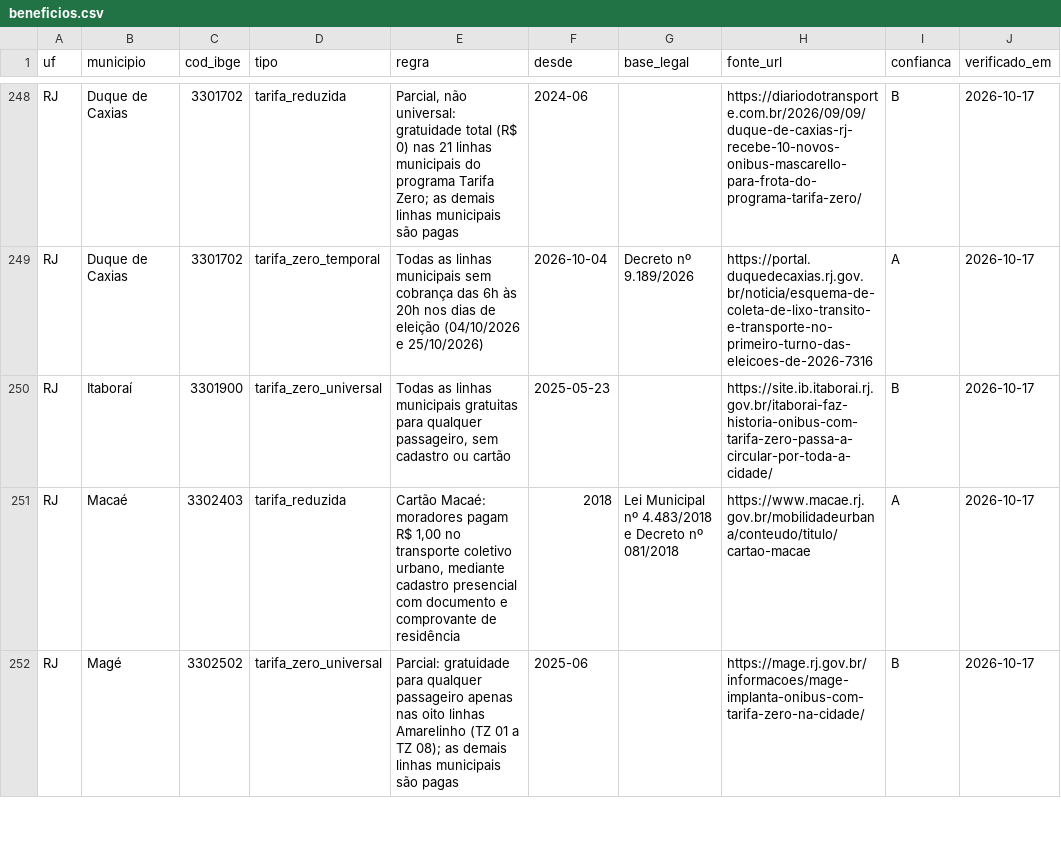
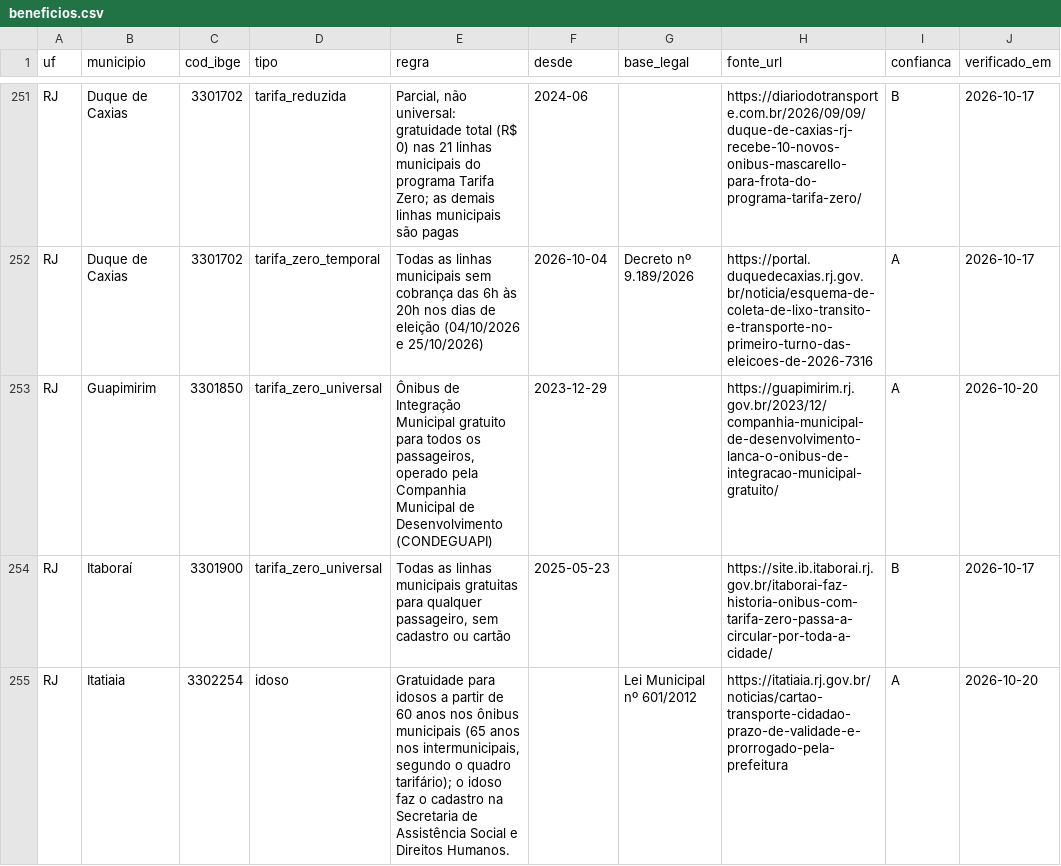
Before and after one commit to OtimizaPro/tarifas_integracoestarifarias_transportepublico_brasileiro, a CSV file: dados/beneficios.csv, drawn as a sheet; only a part is shown, gaps mark what is left out; the shorter side is filled out with more unchanged rows; the diff covers the shown part only; the diff names each change by its address in the sheet, - before the commit and + after, or states it on an @@ line.

```diff
--- a/dados/beneficios.csv
+++ b/dados/beneficios.csv
+row 253: RJ | Guapimirim | 3301850 | tarifa_zero_universal | Ônibus de Integração Municipal gratuito para todos os passageiros, operado pela Companhia Municipal de Desenvolvimento (CONDEGUAPI) | 2023-12-29 |  | https://guapimirim.rj.gov.br/2023/12/companhia-municipal-de-desenvolvimento-lanca-o-onibus-de-integracao-municipal-gratuito/ | A | 2026-10-20
+row 255: RJ | Itatiaia | 3302254 | idoso | Gratuidade para idosos a partir de 60 anos nos ônibus municipais (65 anos nos intermunicipais, segundo o quadro tarifário); o idoso faz o cadastro na Secretaria de Assistência Social e Direitos Humanos. |  | Lei Municipal nº 601/2012 | https://itatiaia.rj.gov.br/noticias/cartao-transporte-cidadao-prazo-de-validade-e-prorrogado-pela-prefeitura | A | 2026-10-20
```
Also changed, not shown: 11 added rows elsewhere in this file, dados/integracoes.csv, dados/reajustes.csv, 20 other files.
